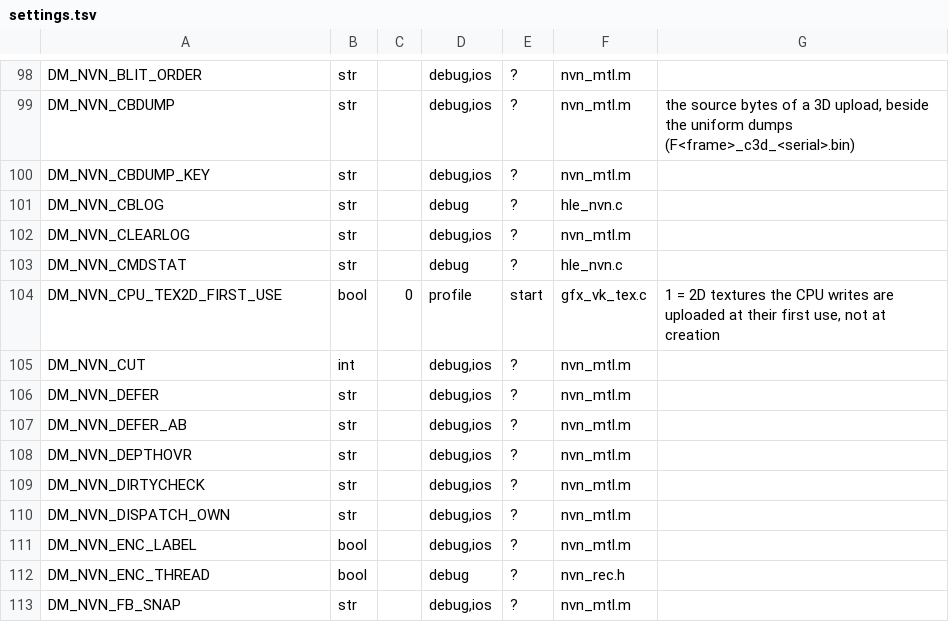
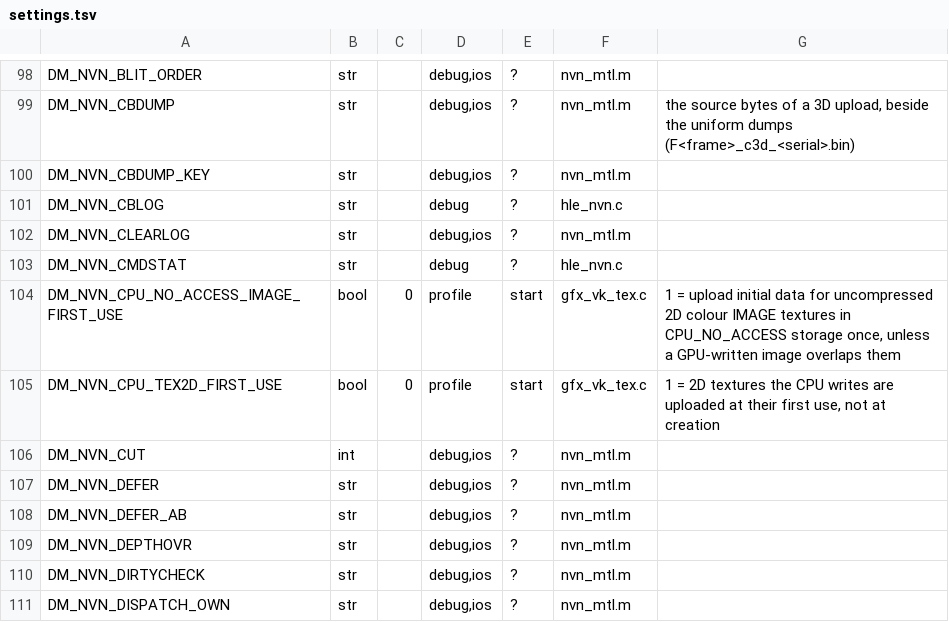
Before and after one commit to hridss/nx2androidX, a TSV file: nxnative/dm/settings.tsv, drawn as a sheet; only a part is shown, gaps mark what is left out; the shorter side is filled out with more unchanged rows.

```diff
--- a/nxnative/dm/settings.tsv
+++ b/nxnative/dm/settings.tsv
@@ -103,2 +103,3 @@ DM_NVN_CLEARLOG	str		debug,ios	?	nvn_mtl.m
 DM_NVN_CMDSTAT	str		debug	?	hle_nvn.c	
+DM_NVN_CPU_NO_ACCESS_IMAGE_FIRST_USE	bool	0	profile	start	gfx_vk_tex.c	1 = upload initial data for uncompressed 2D colour IMAGE textures in CPU_NO_ACCESS storage once, unless a GPU-written image overlaps them
 DM_NVN_CPU_TEX2D_FIRST_USE	bool	0	profile	start	gfx_vk_tex.c	1 = 2D textures the CPU writes are uploaded at their first use, not at creation
```
Also changed, not shown: nxnative/dm/games/0100DCA0064A6000/android.tsv, 4 other files.
